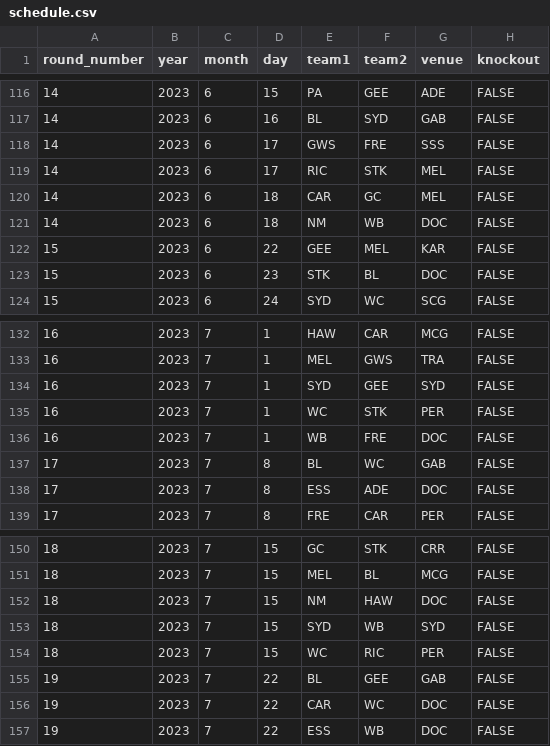
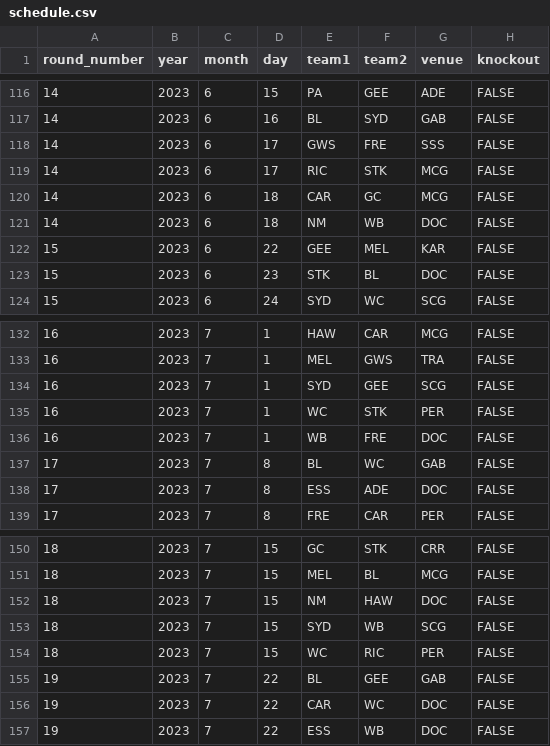
Before and after one commit to JoeJimFlood/SportPredictifier, a CSV file: seasons/AustralianRulesFootball/AustralianFootballLeague/2023/schedule.csv, drawn as a sheet; only a part is shown, gaps mark what is left out.

```diff
--- a/seasons/AustralianRulesFootball/AustralianFootballLeague/2023/schedule.csv
+++ b/seasons/AustralianRulesFootball/AustralianFootballLeague/2023/schedule.csv
@@ -118,4 +118,4 @@ round_number,year,month,day,team1,team2,venue,knockout
 14,2023,6,17,GWS,FRE,SSS,FALSE
-14,2023,6,17,RIC,STK,MEL,FALSE
-14,2023,6,18,CAR,GC,MEL,FALSE
+14,2023,6,17,RIC,STK,MCG,FALSE
+14,2023,6,18,CAR,GC,MCG,FALSE
 14,2023,6,18,NM,WB,DOC,FALSE
@@ -133,3 +133,3 @@ round_number,year,month,day,team1,team2,venue,knockout
 16,2023,7,1,MEL,GWS,TRA,FALSE
-16,2023,7,1,SYD,GEE,SYD,FALSE
+16,2023,7,1,SYD,GEE,SCG,FALSE
 16,2023,7,1,WC,STK,PER,FALSE
@@ -152,3 +152,3 @@ round_number,year,month,day,team1,team2,venue,knockout
 18,2023,7,15,NM,HAW,DOC,FALSE
-18,2023,7,15,SYD,WB,SYD,FALSE
+18,2023,7,15,SYD,WB,SCG,FALSE
 18,2023,7,15,WC,RIC,PER,FALSE
```
Also changed, not shown: 19 other files.
